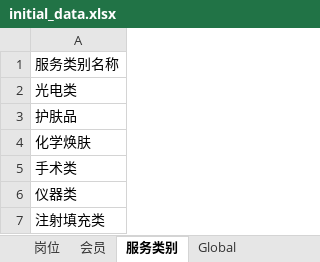
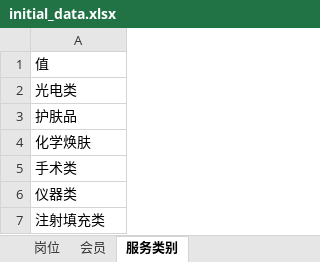
Before and after one commit to jinniudashu/erpsys, an Excel workbook: design/business_data/preprocessing/initial_data.xlsx, sheet 服务类别, drawn as a sheet; values as stored, in another font and other column widths than the file's, no borders; charts and pictures not drawn; the diff names each change by its address in the sheet, - before the commit and + after, or states it on an @@ line.

```diff
--- a/design/business_data/preprocessing/initial_data.xlsx (sheet 服务类别)
+++ b/design/business_data/preprocessing/initial_data.xlsx (sheet 服务类别)
-sheet tab: Global
-A1: 服务类别名称
+A1: 值
```
Also changed, not shown: charts or pictures, 12 other files.
